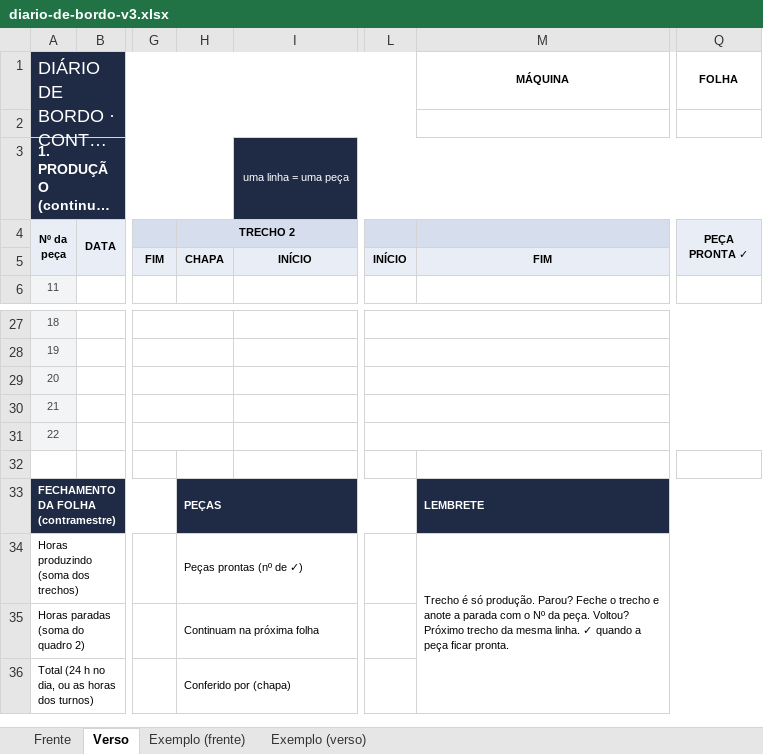
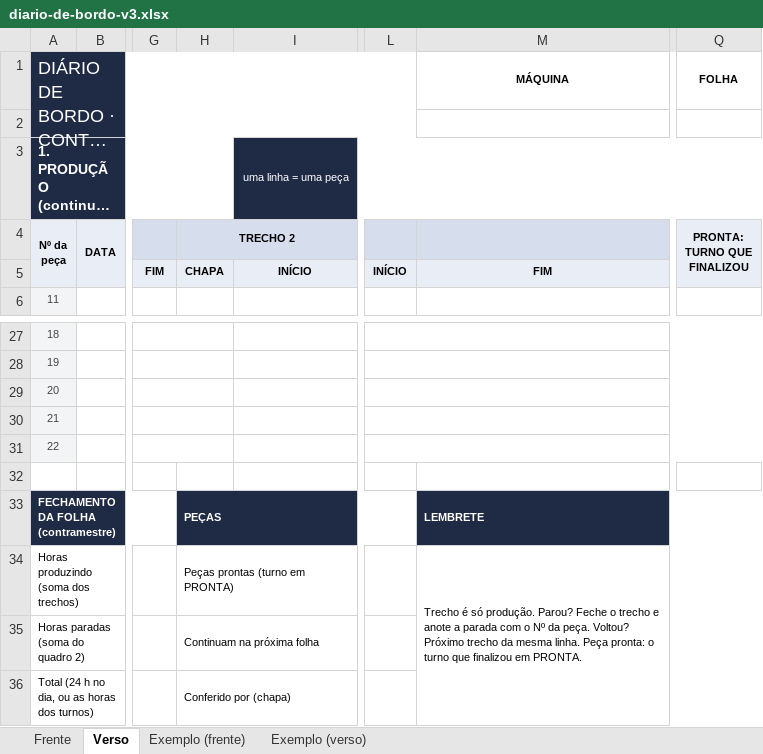
Before and after one commit to wevertonjesusalvesdasilva1-hash/Diario-de-Bordo, an Excel workbook: docs/folha-modelo/diario-de-bordo-v3.xlsx, sheet Verso, drawn as a sheet; only a part is shown, gaps mark what is left out; long unchanged cells end in …; values as stored, in another font and other column widths than the file's, no borders; ↵ is a line break in a cell; the diff names each change by its address in the sheet, - before the commit and + after, or states it on an @@ line.

```diff
--- a/docs/folha-modelo/diario-de-bordo-v3.xlsx (sheet Verso)
+++ b/docs/folha-modelo/diario-de-bordo-v3.xlsx (sheet Verso)
-Q4 (FOLHA): PEÇA ↵ PRONTA ✓
+Q4 (FOLHA): PRONTA: ↵ TURNO QUE ↵ FINALIZOU
-H34: Peças prontas (nº de ✓)
+H34: Peças prontas (turno em PRONTA)
-M34 (MÁQUINA): …mesma linha. ✓ quando a peça ficar pronta.
+M34 (MÁQUINA): …mesma linha. Peça pronta: o turno que finalizou em PRONTA.
```
Also changed, not shown: sheet Exemplo (frente), sheet Exemplo (verso), sheet Frente, 4 other files.
